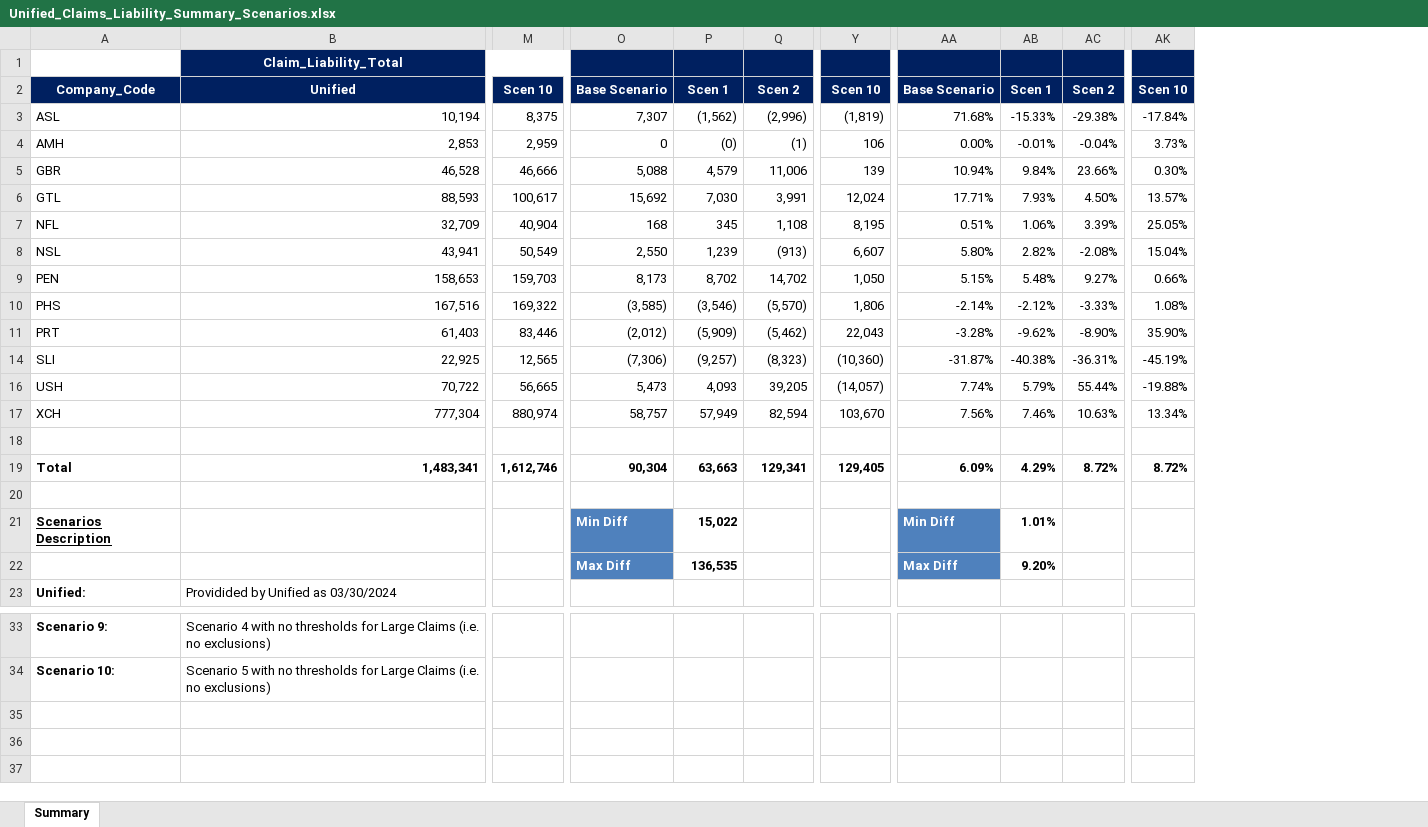
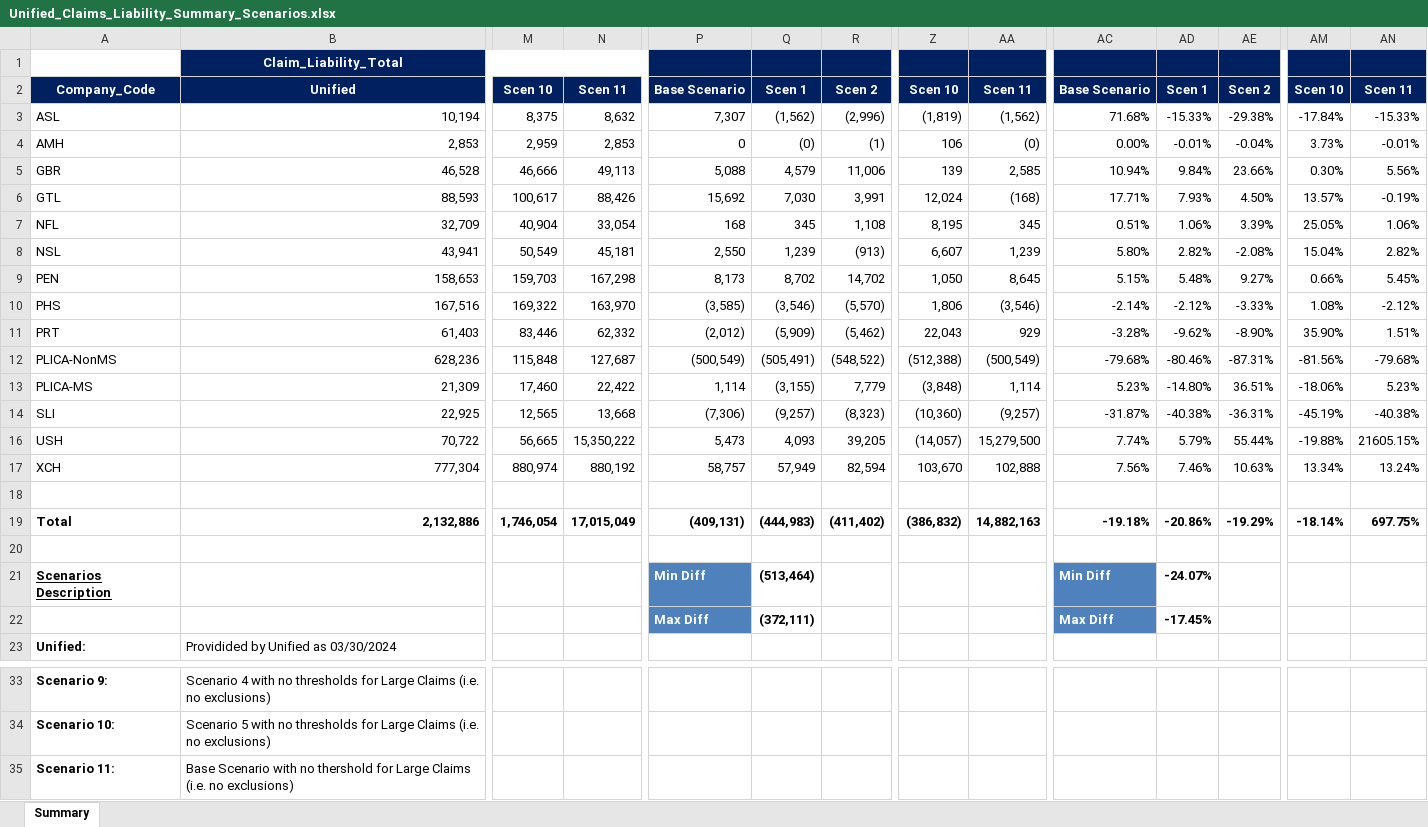
Before and after one commit to SofiMoretti/DMI_IBNP_v2, an Excel workbook: ARM Results/Unified_Claims_Liability_Summary_Scenarios.xlsx, sheet Summary, drawn as a sheet; only a part is shown, gaps mark what is left out; values as stored, in another font and other column widths than the file's, no borders; removed rows and columns are numbered as before the commit, all else as after; rows hold the shown columns only; the diff names each change by its address in the sheet, - before the commit and + after, or states it on an @@ line.

Commit message:
PLICA Updates

```diff
--- a/ARM Results/Unified_Claims_Liability_Summary_Scenarios.xlsx (sheet Summary)
+++ b/ARM Results/Unified_Claims_Liability_Summary_Scenarios.xlsx (sheet Summary)
+column N, rows 2-11: Scen 11 | 8,632 | 2,853 | 49,113 | 88,426 | 33,054 | 45,181 | 167,298 | 163,970 | 62,332; rows 14-17: 13,668 | 15,350,222 | 880,192
+column AA, rows 2-11: Scen 11 | (1,562) | (0) | 2,585 | (168) | 345 | 1,239 | 8,645 | (3,546) | 929; rows 14-17: (9,257) | 15,279,500 | 102,888
+column AN, rows 2-11: Scen 11 | -15.33% | -0.01% | 5.56% | -0.19% | 1.06% | 2.82% | 5.45% | -2.12% | 1.51%; rows 14-17: -40.38% | 21605.15% | 13.24%
+row 12: PLICA-NonMS | 628,236 | 115,848 | 127,687 | (500,549) | (505,491) | (548,522) | (512,388) | (500,549) | -79.68% | -80.46% | -87.31% | -81.56% | -79.68%
+row 13: PLICA-MS | 21,309 | 17,460 | 22,422 | 1,114 | (3,155) | 7,779 | (3,848) | 1,114 | 5.23% | -14.80% | 36.51% | -18.06% | 5.23%
-row 19: Total | 1,483,341 | 1,612,746 | 90,304 | 63,663 | 129,341 | 129,405 | 6.09% | 4.29% | 8.72% | 8.72%
+row 19: Total | 2,132,886 | 1,746,054 | 17,015,049 | (409,131) | (444,983) | (411,402) | (386,832) | 14,882,163 | -19.18% | -20.86% | -19.29% | -18.14% | 697.75%
-Q21: 15,022
+Q21: (513,464)
-AD21: 1.01%
+AD21: -24.07%
-Q22: 136,535
+Q22: (372,111)
-AD22: 9.20%
+AD22: -17.45%
+row 35: Scenario 11: | Base Scenario with no thershold for Large Claims (i.e. no exclusions)
```
Also changed, not shown: formulas that keep their value, hidden cells, ARM Results/Scenario 1/Unified_Claims_Liability_Summary_1.xlsx, ARM Results/Scenario 10/Unified_Claims_Liability_Summary_10.xlsx, 49 other files.
